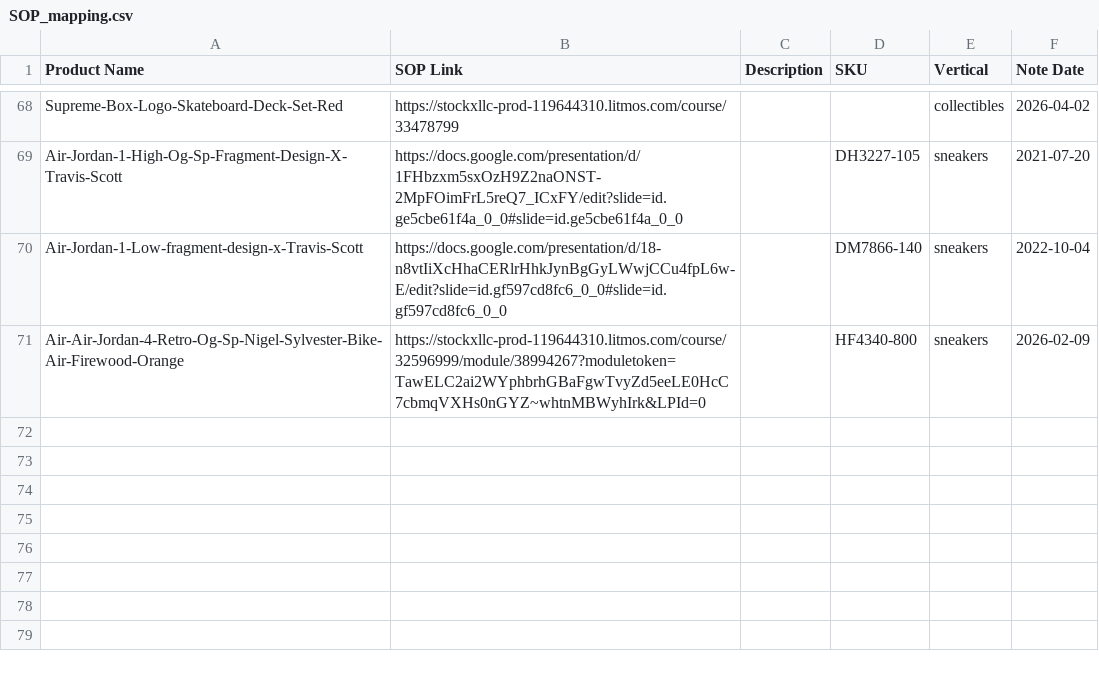
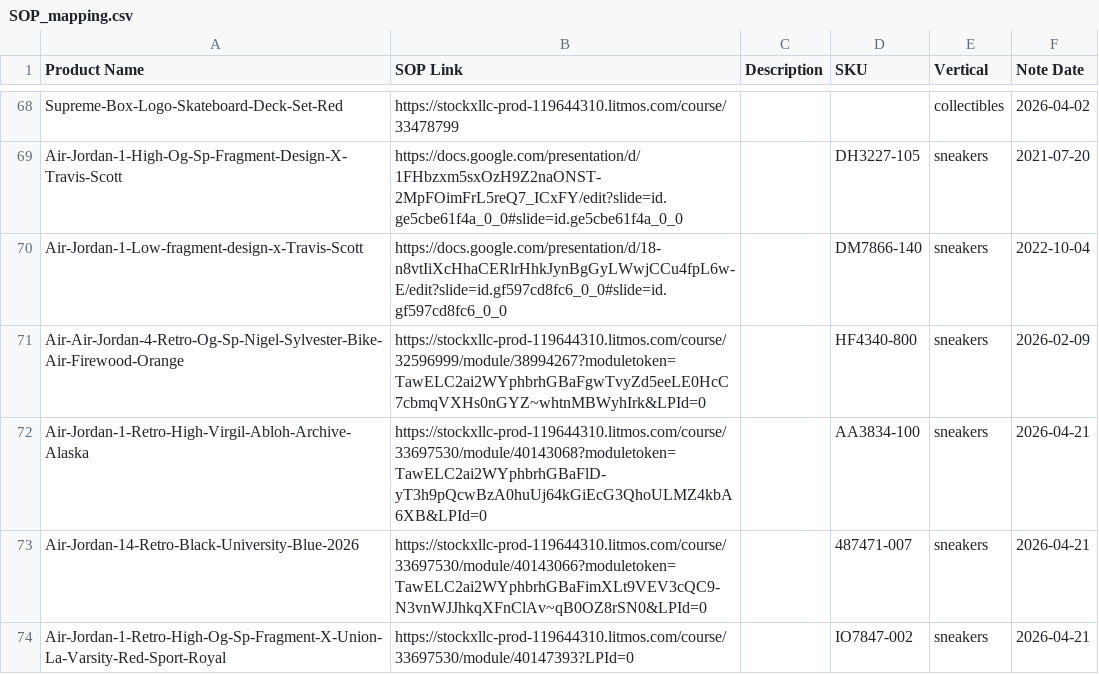
Before and after one commit to togetherwevaccinate/hkvc-verification-search-engine, a CSV file: SOP_mapping.csv, drawn as a sheet; only a part is shown, gaps mark what is left out.

Commit message:
Add files via upload

```diff
--- a/SOP_mapping.csv
+++ b/SOP_mapping.csv
@@ -71 +71,4 @@ Air-Jordan-1-Low-fragment-design-x-Travis-Scott,https://docs.google.com/presenta
 Air-Air-Jordan-4-Retro-Og-Sp-Nigel-Sylvester-Bike-Air-Firewood-Orange,https://stockxllc-prod-119644310.litmos.com/course/32596999/module/38994267?moduletoken=TawELC2ai2WYphbrhGBaFgwTvyZd5eeLE0HcC7cbmqVXHs0nGYZ~whtnMBWyhIrk&LPId=0,,HF4340-800,sneakers,2026-02-09
+Air-Jordan-1-Retro-High-Virgil-Abloh-Archive-Alaska,https://stockxllc-prod-119644310.litmos.com/course/33697530/module/40143068?moduletoken=TawELC2ai2WYphbrhGBaFlD-yT3h9pQcwBzA0huUj64kGiEcG3QhoULMZ4kbA6XB&LPId=0,,AA3834-100,sneakers,2026-04-21
+Air-Jordan-14-Retro-Black-University-Blue-2026,https://stockxllc-prod-119644310.litmos.com/course/33697530/module/40143066?moduletoken=TawELC2ai2WYphbrhGBaFimXLt9VEV3cQC9-N3vnWJJhkqXFnClAv~qB0OZ8rSN0&LPId=0,,487471-007,sneakers,2026-04-21
+Air-Jordan-1-Retro-High-Og-Sp-Fragment-X-Union-La-Varsity-Red-Sport-Royal,https://stockxllc-prod-119644310.litmos.com/course/33697530/module/40147393?LPId=0,,IO7847-002,sneakers,2026-04-21
```
